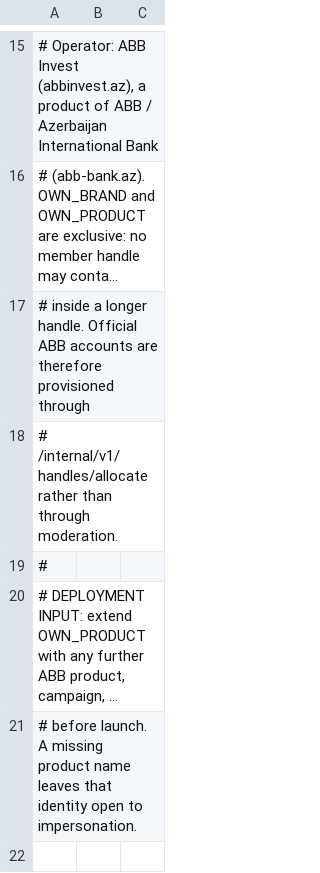
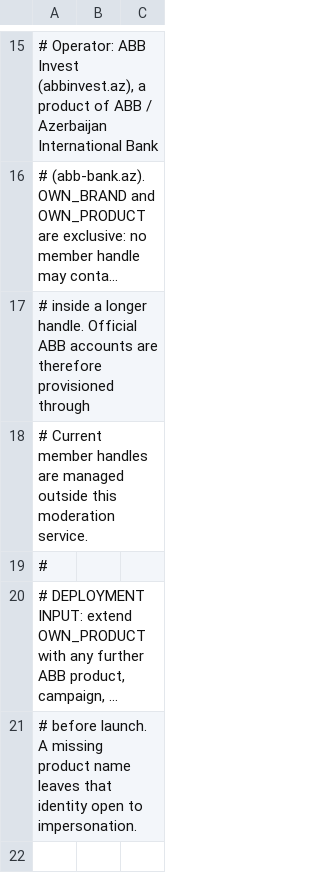
Before and after one commit to mammadovziya/social_media_moderation, a TSV file: services/media/src/main/resources/handle/protected_names.tsv, drawn as a sheet; only a part is shown, gaps mark what is left out; long unchanged cells end in ….

Commit message:
refactor: simplify moderation identity state

```diff
--- a/services/media/src/main/resources/handle/protected_names.tsv
+++ b/services/media/src/main/resources/handle/protected_names.tsv
@@ -17,3 +17,3 @@
 # inside a longer handle. Official ABB accounts are therefore provisioned through
-# /internal/v1/handles/allocate rather than through moderation.
+# Current member handles are managed outside this moderation service.
 #
```
Also changed, not shown: 31 other files.
